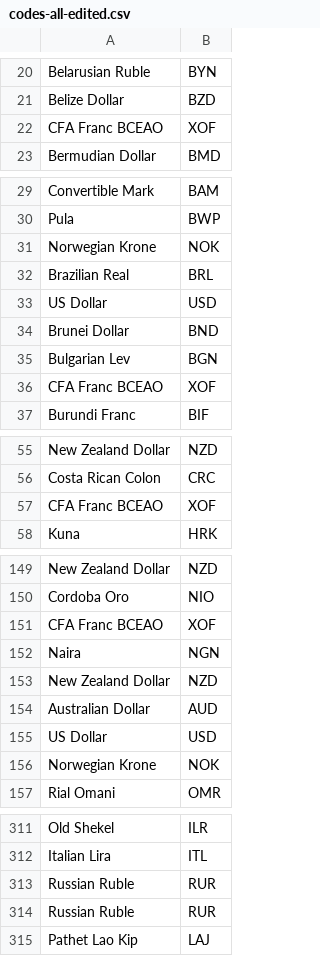
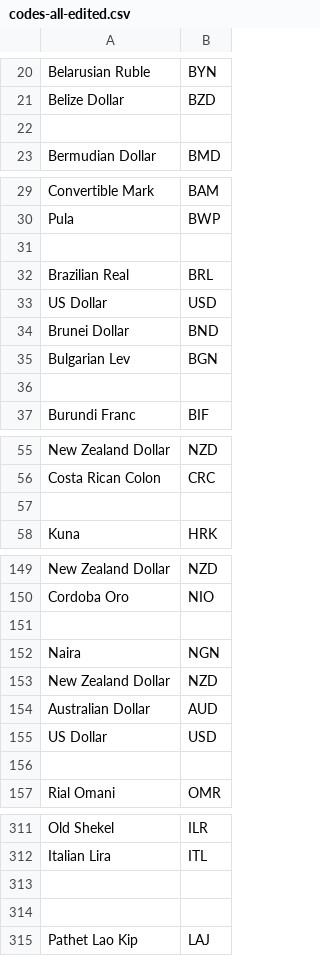
Before and after one commit to Hassan-Ar/Haram-System, a CSV file: src/Haram.RemittanceSystem.Domain.Shared/SeededData/codes-all-edited.csv, drawn as a sheet; only a part is shown, gaps mark what is left out; the diff covers the shown part only; the diff names each change by its address in the sheet, - before the commit and + after, or states it on an @@ line.

```diff
--- a/src/Haram.RemittanceSystem.Domain.Shared/SeededData/codes-all-edited.csv
+++ b/src/Haram.RemittanceSystem.Domain.Shared/SeededData/codes-all-edited.csv
-row 22: CFA Franc BCEAO | XOF
+row 22: (empty)
-row 31: Norwegian Krone | NOK
+row 31: (empty)
-row 36: CFA Franc BCEAO | XOF
+row 36: (empty)
-row 57: CFA Franc BCEAO | XOF
+row 57: (empty)
-row 151: CFA Franc BCEAO | XOF
+row 151: (empty)
-row 156: Norwegian Krone | NOK
+row 156: (empty)
-row 313: Russian Ruble | RUR
+row 313: (empty)
-row 314: Russian Ruble | RUR
+row 314: (empty)
```
Also changed, not shown: 50 edited cells elsewhere in this file, 34 other files.
